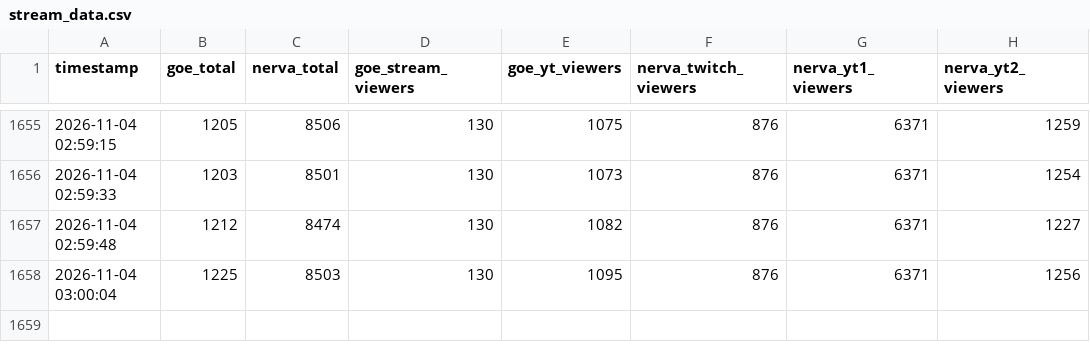
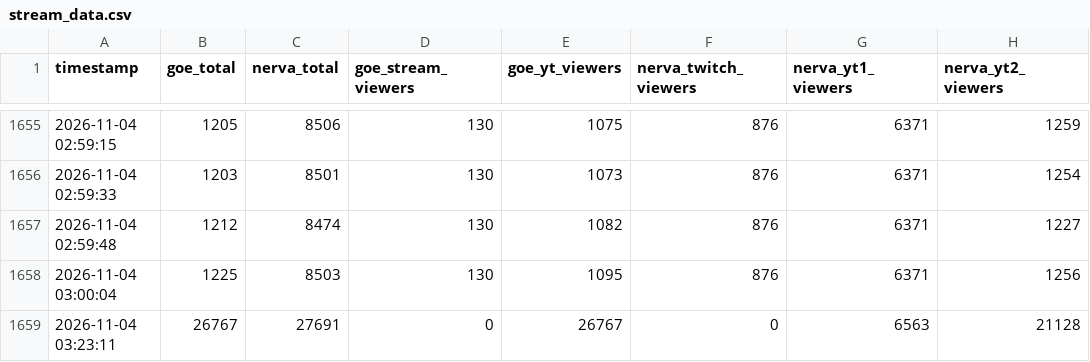
Before and after one commit to Maciejsonik/goe-bunkier, a CSV file: stream_data.csv, drawn as a sheet; only a part is shown, gaps mark what is left out; the diff names each change by its address in the sheet, - before the commit and + after, or states it on an @@ line.

```diff
--- a/stream_data.csv
+++ b/stream_data.csv
+row 1659: 2026-11-04 03:23:11 | 26767 | 27691 | 0 | 26767 | 0 | 6563 | 21128
```
Also changed, not shown: 5 other files.
